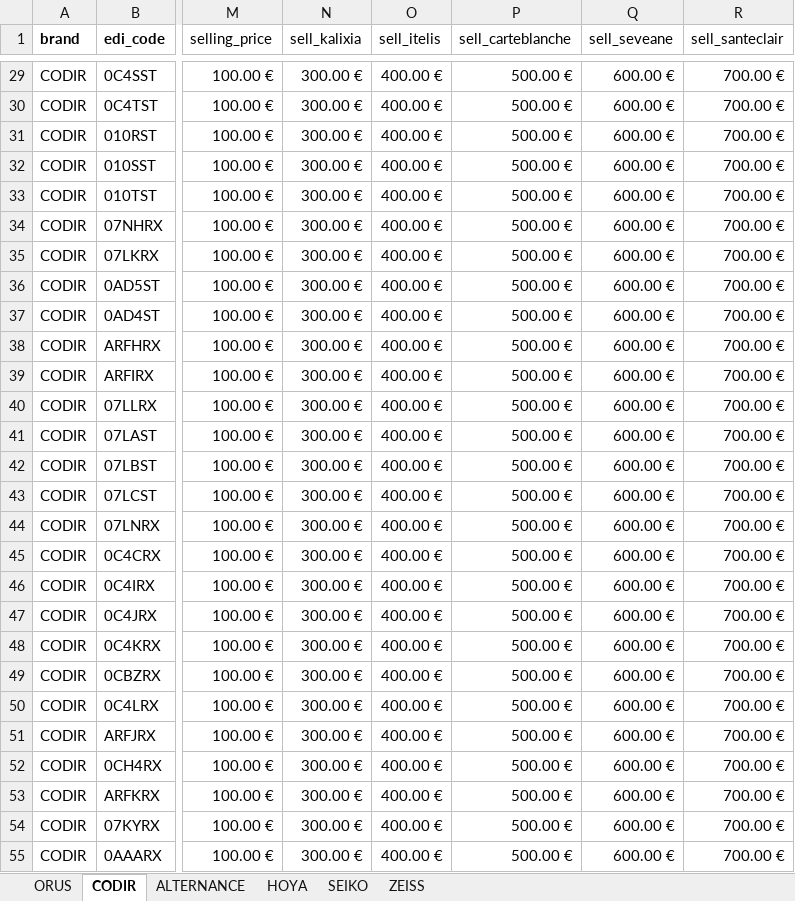
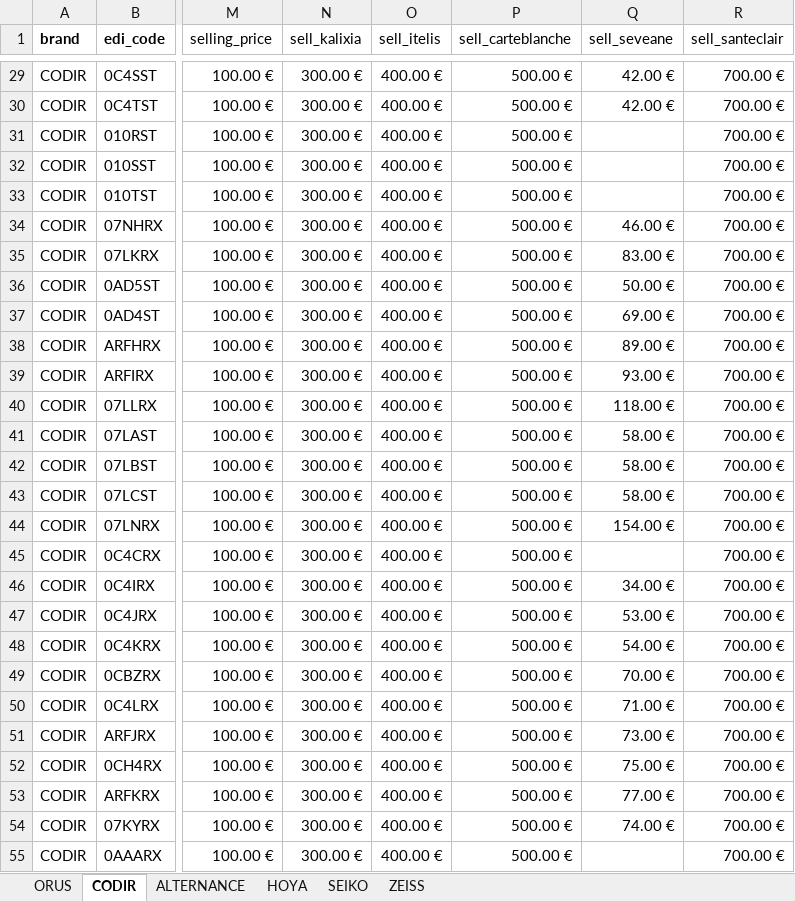
Before and after one commit to muamerklobodanovic-ops/podium-optique, an Excel workbook: backend/catalogue.xlsx, sheet CODIR, drawn as a sheet; only a part is shown, gaps mark what is left out; values as stored, in another font and other column widths than the file's, no borders; the diff covers the shown part only; the diff names each change by its address in the sheet, - before the commit and + after, or states it on an @@ line.

```diff
--- a/backend/catalogue.xlsx (sheet CODIR)
+++ b/backend/catalogue.xlsx (sheet CODIR)
-Q29:Q30 (sell_seveane): 600.00 €
+Q29:Q30 (sell_seveane): 42.00 €
-Q31:Q33 (sell_seveane): 600.00 €
+Q31:Q33 (sell_seveane): (empty)
-Q34 (sell_seveane): 600.00 €
+Q34 (sell_seveane): 46.00 €
-Q35 (sell_seveane): 600.00 €
+Q35 (sell_seveane): 83.00 €
-Q36 (sell_seveane): 600.00 €
+Q36 (sell_seveane): 50.00 €
-Q37 (sell_seveane): 600.00 €
+Q37 (sell_seveane): 69.00 €
-Q38 (sell_seveane): 600.00 €
+Q38 (sell_seveane): 89.00 €
-Q39 (sell_seveane): 600.00 €
+Q39 (sell_seveane): 93.00 €
-Q40 (sell_seveane): 600.00 €
+Q40 (sell_seveane): 118.00 €
-Q41:Q43 (sell_seveane): 600.00 €
+Q41:Q43 (sell_seveane): 58.00 €
-Q44 (sell_seveane): 600.00 €
+Q44 (sell_seveane): 154.00 €
-Q45 (sell_seveane): 600.00 €
+Q45 (sell_seveane): (empty)
-Q46 (sell_seveane): 600.00 €
+Q46 (sell_seveane): 34.00 €
-Q47 (sell_seveane): 600.00 €
+Q47 (sell_seveane): 53.00 €
-Q48 (sell_seveane): 600.00 €
+Q48 (sell_seveane): 54.00 €
-Q49 (sell_seveane): 600.00 €
+Q49 (sell_seveane): 70.00 €
-Q50 (sell_seveane): 600.00 €
+Q50 (sell_seveane): 71.00 €
-Q51 (sell_seveane): 600.00 €
+Q51 (sell_seveane): 73.00 €
-Q52 (sell_seveane): 600.00 €
+Q52 (sell_seveane): 75.00 €
-Q53 (sell_seveane): 600.00 €
+Q53 (sell_seveane): 77.00 €
-Q54 (sell_seveane): 600.00 €
+Q54 (sell_seveane): 74.00 €
-Q55 (sell_seveane): 600.00 €
+Q55 (sell_seveane): (empty)
```
Also changed, not shown: 1935 edited cells elsewhere in this sheet, 2 other files.
